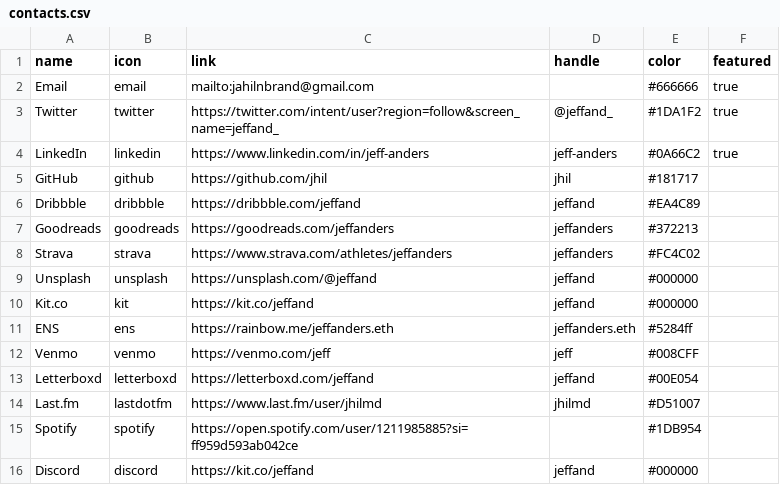
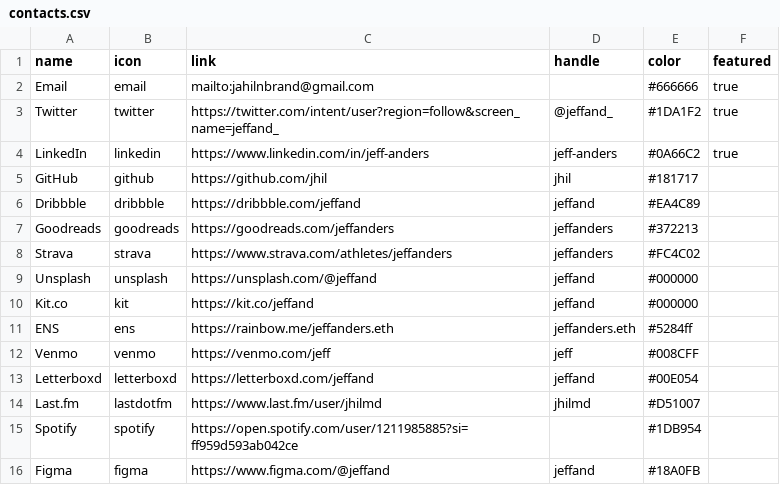
Before and after one commit to jhil/jeffanders-2021, a CSV file: _data/contacts.csv, drawn as a sheet; removed rows and columns are numbered as before the commit, all else as after; the diff names each change by its address in the sheet, - before the commit and + after, or states it on an @@ line.

```diff
--- a/_data/contacts.csv
+++ b/_data/contacts.csv
-row 16: Discord | discord | https://kit.co/jeffand | jeffand | #000000
+row 16: Figma | figma | https://www.figma.com/@jeffand | jeffand | #18A0FB
```
Also changed, not shown: 5 other files.
